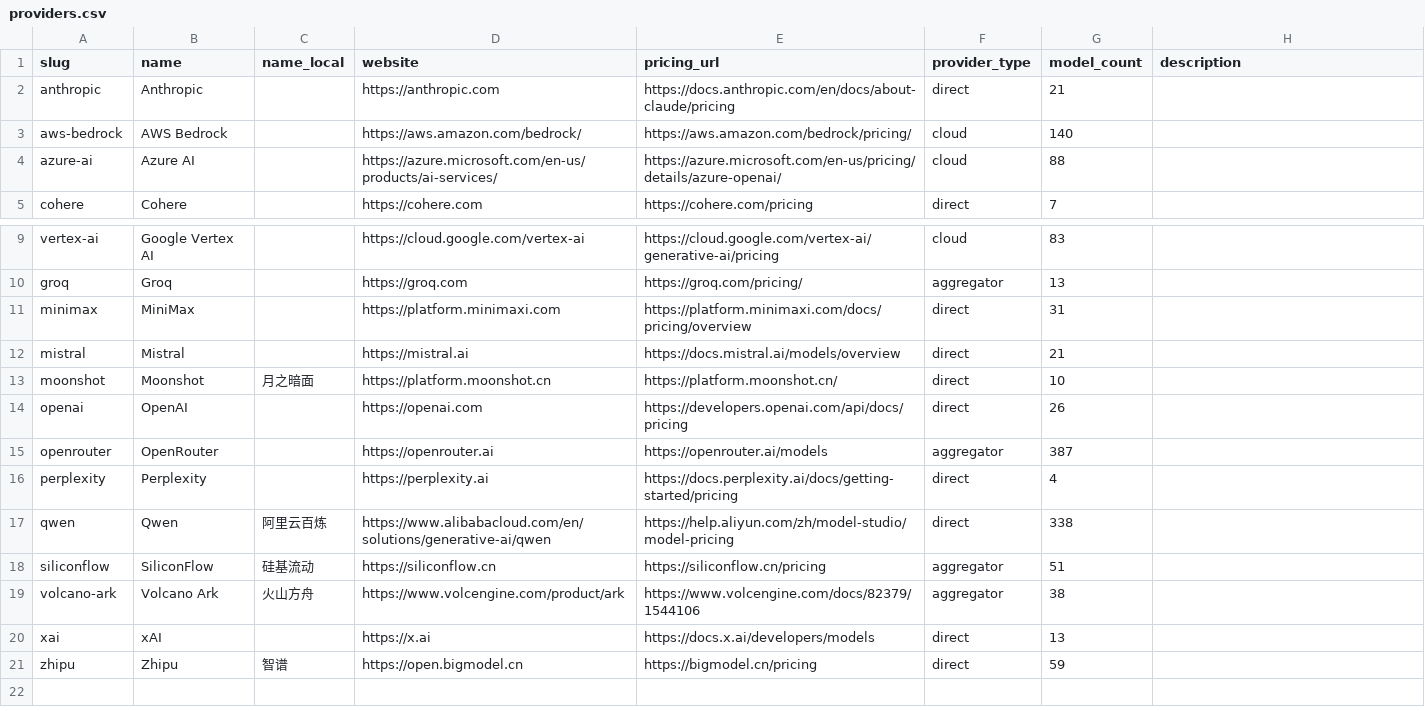
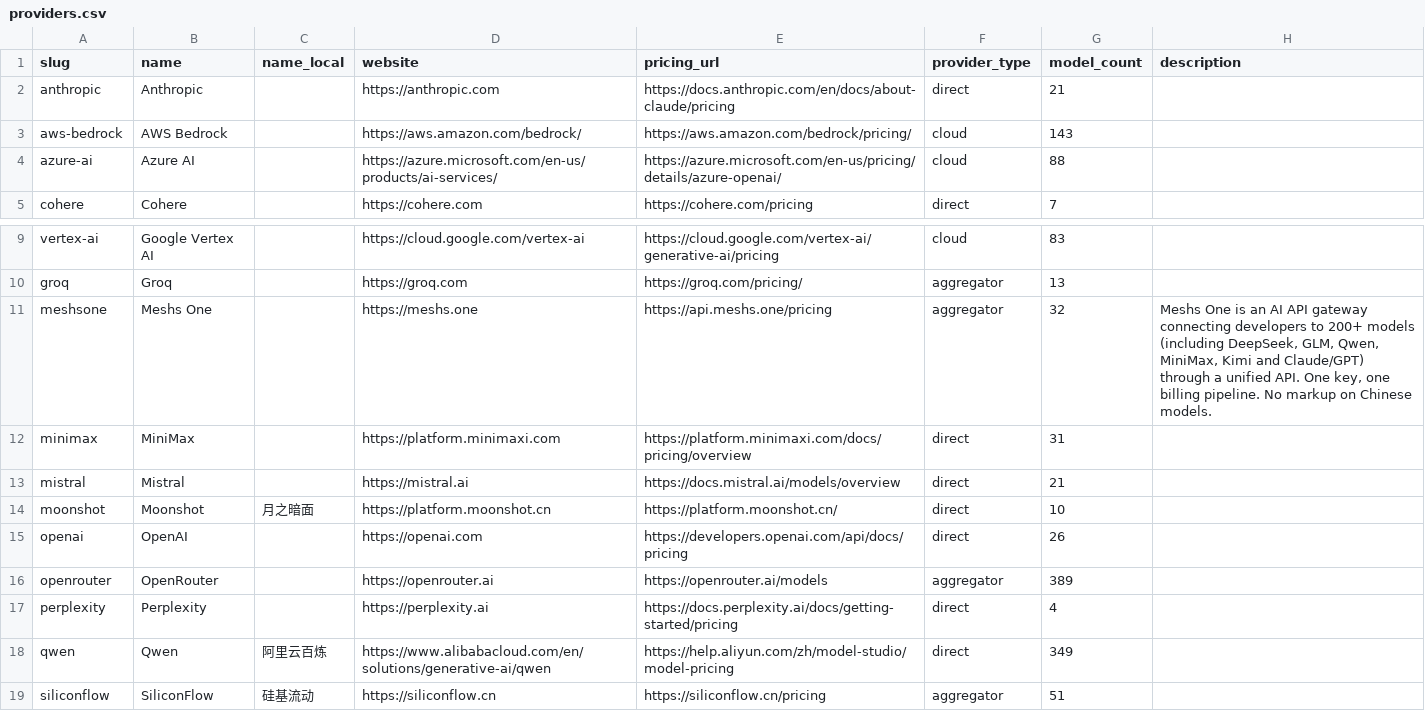
Before and after one commit to llmrates/llm-pricing-dataset, a CSV file: data/providers.csv, drawn as a sheet; only a part is shown, gaps mark what is left out; the shorter side is filled out with more unchanged rows.

Commit message:
chore: update dataset (2026-07-14)

```diff
--- a/data/providers.csv
+++ b/data/providers.csv
@@ -2,3 +2,3 @@ slug,name,name_local,website,pricing_url,provider_type,model_count,description
 anthropic,Anthropic,,https://anthropic.com,https://docs.anthropic.com/en/docs/about-claude/pricing,direct,21,
-aws-bedrock,AWS Bedrock,,https://aws.amazon.com/bedrock/,https://aws.amazon.com/bedrock/pricing/,cloud,140,
+aws-bedrock,AWS Bedrock,,https://aws.amazon.com/bedrock/,https://aws.amazon.com/bedrock/pricing/,cloud,143,
 azure-ai,Azure AI,,https://azure.microsoft.com/en-us/products/ai-services/,https://azure.microsoft.com/en-us/pricing/details/azure-openai/,cloud,88,
@@ -10,2 +10,3 @@ vertex-ai,Google Vertex AI,,https://cloud.google.com/vertex-ai,https://cloud.goo
 groq,Groq,,https://groq.com,https://groq.com/pricing/,aggregator,13,
+meshsone,Meshs One,,https://meshs.one,https://api.meshs.one/pricing,aggregator,32,"Meshs One is an AI API gateway connecting developers to 200+ models (including DeepSeek, GLM, Qwen, MiniMax, Kimi and Claude/GPT) through a unified API. One key, one billing pipeline. No markup on Chinese models."
 minimax,MiniMax,,https://platform.minimaxi.com,https://platform.minimaxi.com/docs/pricing/overview,direct,31,
@@ -14,5 +15,5 @@ moonshot,Moonshot,月之暗面,https://platform.moonshot.cn,https://platform.moo
 openai,OpenAI,,https://openai.com,https://developers.openai.com/api/docs/pricing,direct,26,
-openrouter,OpenRouter,,https://openrouter.ai,https://openrouter.ai/models,aggregator,387,
+openrouter,OpenRouter,,https://openrouter.ai,https://openrouter.ai/models,aggregator,389,
 perplexity,Perplexity,,https://perplexity.ai,https://docs.perplexity.ai/docs/getting-started/pricing,direct,4,
-qwen,Qwen,阿里云百炼,https://www.alibabacloud.com/en/solutions/generative-ai/qwen,https://help.aliyun.com/zh/model-studio/model-pricing,direct,338,
+qwen,Qwen,阿里云百炼,https://www.alibabacloud.com/en/solutions/generative-ai/qwen,https://help.aliyun.com/zh/model-studio/model-pricing,direct,349,
 siliconflow,SiliconFlow,硅基流动,https://siliconflow.cn,https://siliconflow.cn/pricing,aggregator,51,
```
Also changed, not shown: 4 other files.
